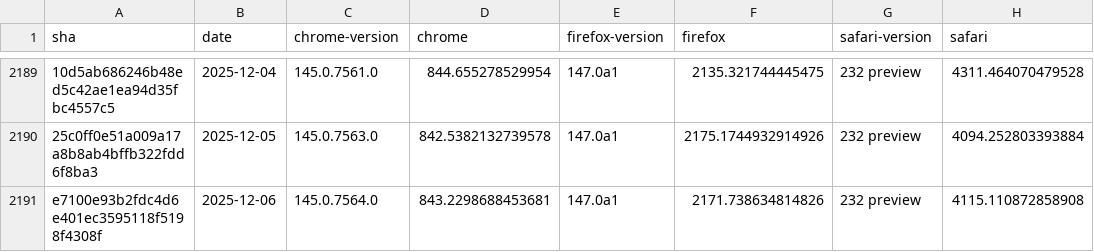
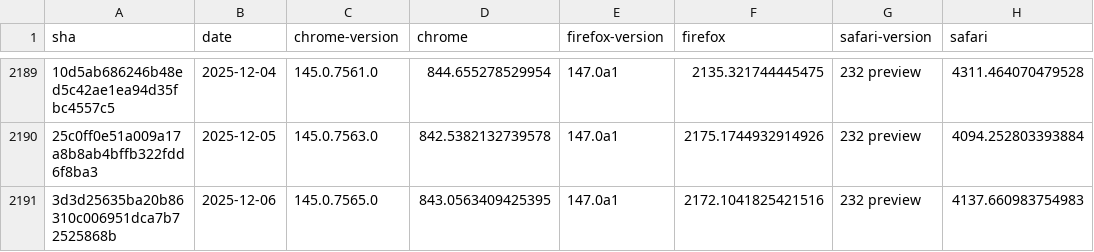
Before and after one commit to cauut121997-create/results-analysis, a CSV file: data/experimental-browser-specific-failures.csv, drawn as a sheet; only a part is shown, gaps mark what is left out; removed rows and columns are numbered as before the commit, all else as after; the diff names each change by its address in the sheet, - before the commit and + after, or states it on an @@ line.

```diff
--- a/data/experimental-browser-specific-failures.csv
+++ b/data/experimental-browser-specific-failures.csv
-row 2191: e7100e93b2fdc4d6e401ec3595118f5198f4308f | 2025-12-06 | 145.0.7564.0 | 843.2298688453681 | 147.0a1 | 2171.738634814826 | 232 preview | 4115.110872858908
+row 2191: 3d3d25635ba20b86310c006951dca7b72525868b | 2025-12-06 | 145.0.7565.0 | 843.0563409425395 | 147.0a1 | 2172.1041825421516 | 232 preview | 4137.660983754983
```
Also changed, not shown: data/interop-2025/interop-2025-experimental-v2.csv.
